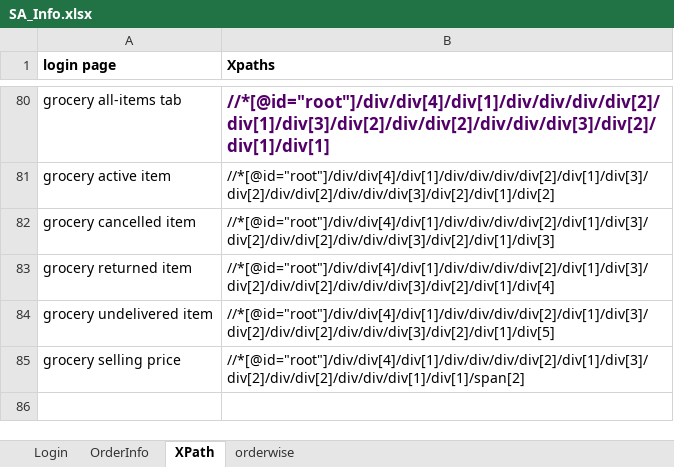
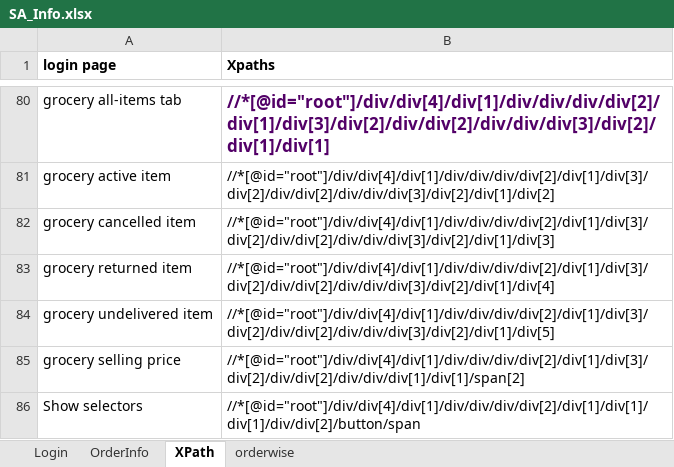
Before and after one commit to rkantjha/SA, an Excel workbook: SA_Info.xlsx, sheet XPath, drawn as a sheet; only a part is shown, gaps mark what is left out; values as stored, in another font and other column widths than the file's, no borders; the diff names each change by its address in the sheet, - before the commit and + after, or states it on an @@ line.

Commit message:
commit with excel file

```diff
--- a/SA_Info.xlsx (sheet XPath)
+++ b/SA_Info.xlsx (sheet XPath)
+row 86: Show selectors | //*[@id="root"]/div/div[4]/div[1]/div/div/div/div[2]/div[1]/div[1]/div[1]/div/div[2]/button/span
```
Also changed, not shown: 2 other files.
